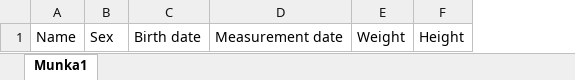
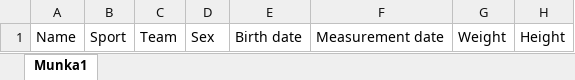
Before and after one commit to biro82zsolt/create, an Excel workbook: apps/anthro/static/template_en.xlsx, sheet Munka1, drawn as a sheet; only a part is shown; values as stored, in another font and other column widths than the file's, no borders; the diff names each change by its address in the sheet, - before the commit and + after, or states it on an @@ line.

```diff
--- a/apps/anthro/static/template_en.xlsx (sheet Munka1)
+++ b/apps/anthro/static/template_en.xlsx (sheet Munka1)
+column B, row 1: Sport
+column C, row 1: Team
```
Also changed, not shown: apps/anthro/static/template_hu.xlsx, 5 other files.
